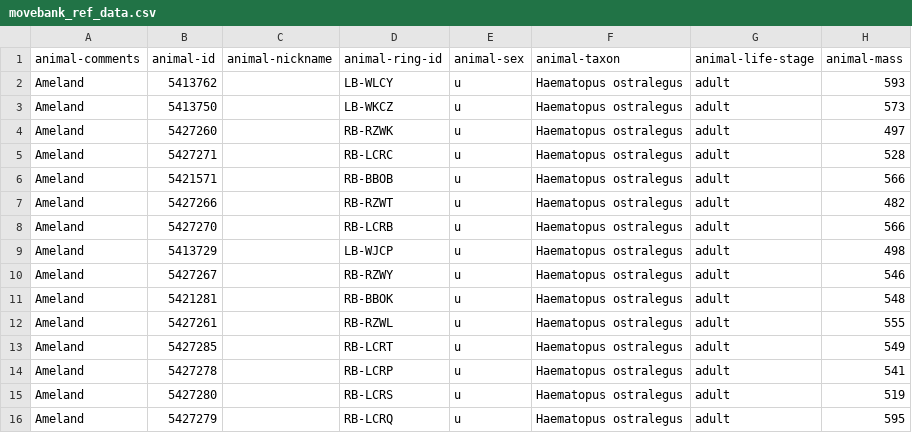
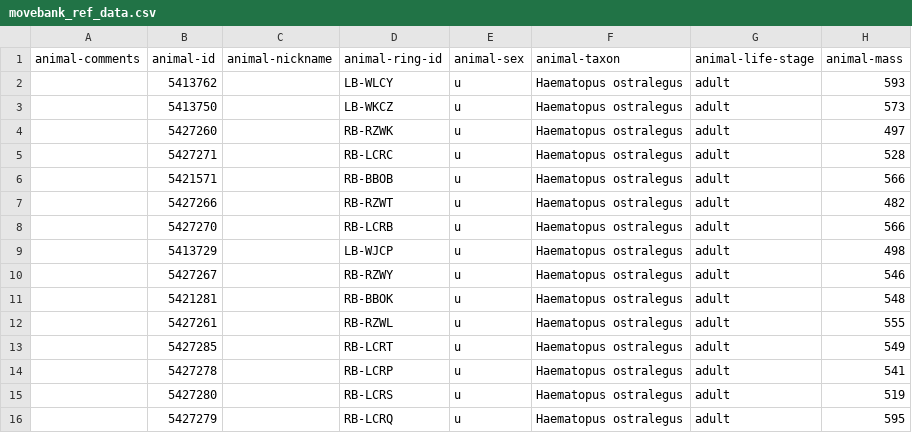
Before and after one commit to inbo/bird-tracking, a CSV file: data/processed/O_AMELAND/movebank_ref_data.csv, drawn as a sheet; only a part is shown; the diff names each change by its address in the sheet, - before the commit and + after, or states it on an @@ line.

Commit message:
Remove "Ameland" from animal-comments
#164

```diff
--- a/data/processed/O_AMELAND/movebank_ref_data.csv
+++ b/data/processed/O_AMELAND/movebank_ref_data.csv
-A2:A16 (animal-comments): Ameland
+A2:A16 (animal-comments): (empty)
```
